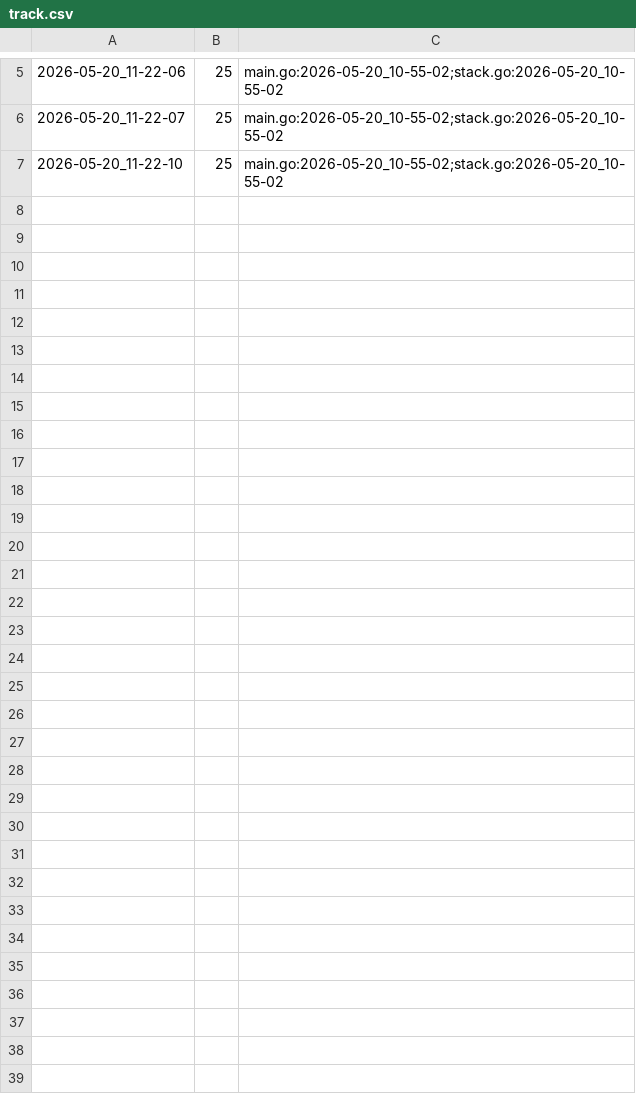
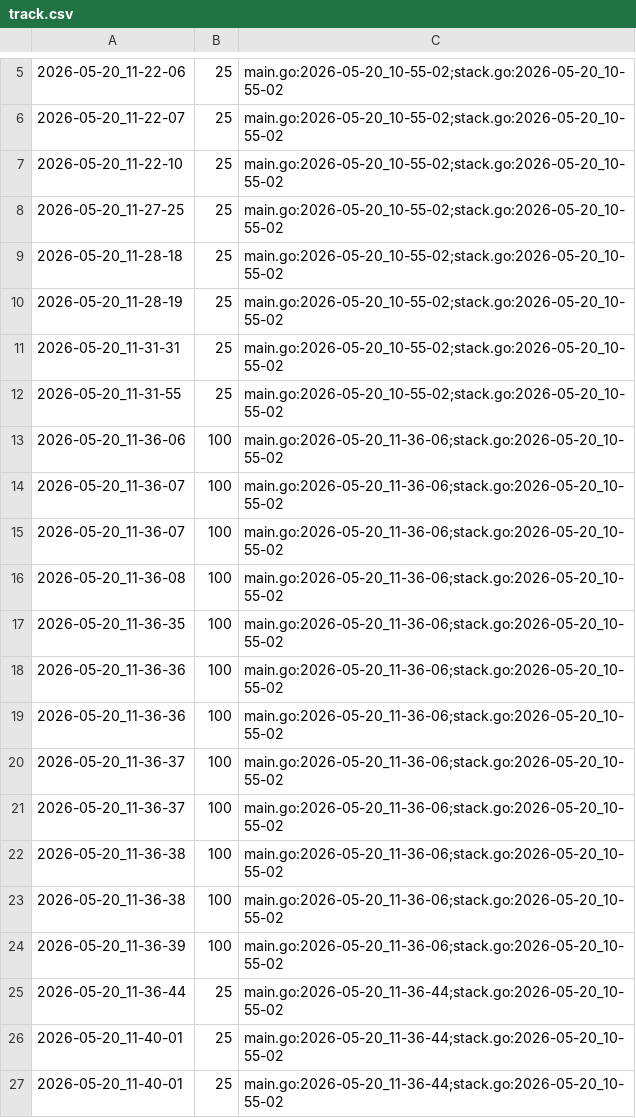
Before and after one commit to qxcode-course/ed-ter-bloco-a-marianoialy, a CSV file: .tko/track/ed@wordsearch/track.csv, drawn as a sheet; only a part is shown, gaps mark what is left out; the diff covers the shown part only.

```diff
--- a/.tko/track/ed@wordsearch/track.csv
+++ b/.tko/track/ed@wordsearch/track.csv
@@ -7 +7,21 @@
 2026-05-20_11-22-10,25,main.go:2026-05-20_10-55-02;stack.go:2026-05-20_10-55-02
+2026-05-20_11-27-25,25,main.go:2026-05-20_10-55-02;stack.go:2026-05-20_10-55-02
+2026-05-20_11-28-18,25,main.go:2026-05-20_10-55-02;stack.go:2026-05-20_10-55-02
+2026-05-20_11-28-19,25,main.go:2026-05-20_10-55-02;stack.go:2026-05-20_10-55-02
+2026-05-20_11-31-31,25,main.go:2026-05-20_10-55-02;stack.go:2026-05-20_10-55-02
+2026-05-20_11-31-55,25,main.go:2026-05-20_10-55-02;stack.go:2026-05-20_10-55-02
+2026-05-20_11-36-06,100,main.go:2026-05-20_11-36-06;stack.go:2026-05-20_10-55-02
+2026-05-20_11-36-07,100,main.go:2026-05-20_11-36-06;stack.go:2026-05-20_10-55-02
+2026-05-20_11-36-07,100,main.go:2026-05-20_11-36-06;stack.go:2026-05-20_10-55-02
+2026-05-20_11-36-08,100,main.go:2026-05-20_11-36-06;stack.go:2026-05-20_10-55-02
+2026-05-20_11-36-35,100,main.go:2026-05-20_11-36-06;stack.go:2026-05-20_10-55-02
+2026-05-20_11-36-36,100,main.go:2026-05-20_11-36-06;stack.go:2026-05-20_10-55-02
+2026-05-20_11-36-36,100,main.go:2026-05-20_11-36-06;stack.go:2026-05-20_10-55-02
+2026-05-20_11-36-37,100,main.go:2026-05-20_11-36-06;stack.go:2026-05-20_10-55-02
+2026-05-20_11-36-37,100,main.go:2026-05-20_11-36-06;stack.go:2026-05-20_10-55-02
+2026-05-20_11-36-38,100,main.go:2026-05-20_11-36-06;stack.go:2026-05-20_10-55-02
+2026-05-20_11-36-38,100,main.go:2026-05-20_11-36-06;stack.go:2026-05-20_10-55-02
+2026-05-20_11-36-39,100,main.go:2026-05-20_11-36-06;stack.go:2026-05-20_10-55-02
+2026-05-20_11-36-44,25,main.go:2026-05-20_11-36-44;stack.go:2026-05-20_10-55-02
+2026-05-20_11-40-01,25,main.go:2026-05-20_11-36-44;stack.go:2026-05-20_10-55-02
+2026-05-20_11-40-01,25,main.go:2026-05-20_11-36-44;stack.go:2026-05-20_10-55-02
```
Also changed, not shown: 19 added rows elsewhere in this file, .tko/track/ed@cercado/track.csv, .tko/track/ed@gomos/track.csv, 16 other files.
